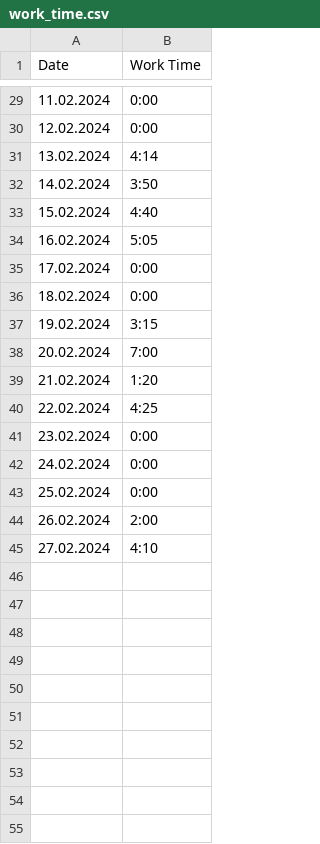
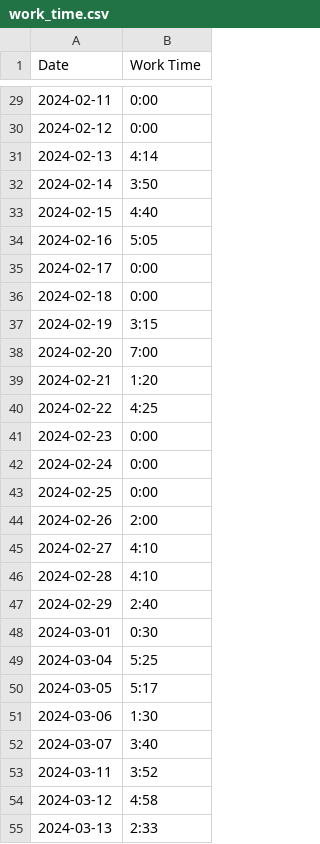
Before and after one commit to Leonid-Erlygin/routine_bot, a CSV file: data/work_time.csv, drawn as a sheet; only a part is shown, gaps mark what is left out; the diff covers the shown part only.

```diff
--- a/data/work_time.csv
+++ b/data/work_time.csv
@@ -29,17 +29,27 @@ Date,Work Time
-11.02.2024,0:00
-12.02.2024,0:00
-13.02.2024,4:14
-14.02.2024,3:50
-15.02.2024,4:40
-16.02.2024,5:05
-17.02.2024,0:00
-18.02.2024,0:00
-19.02.2024,3:15
-20.02.2024,7:00
-21.02.2024,1:20
-22.02.2024,4:25
-23.02.2024,0:00
-24.02.2024,0:00
-25.02.2024,0:00
-26.02.2024,2:00
-27.02.2024,4:10
+2024-02-11,0:00
+2024-02-12,0:00
+2024-02-13,4:14
+2024-02-14,3:50
+2024-02-15,4:40
+2024-02-16,5:05
+2024-02-17,0:00
+2024-02-18,0:00
+2024-02-19,3:15
+2024-02-20,7:00
+2024-02-21,1:20
+2024-02-22,4:25
+2024-02-23,0:00
+2024-02-24,0:00
+2024-02-25,0:00
+2024-02-26,2:00
+2024-02-27,4:10
+2024-02-28,4:10
+2024-02-29,2:40
+2024-03-01,0:30
+2024-03-04,5:25
+2024-03-05,5:17
+2024-03-06,1:30
+2024-03-07,3:40
+2024-03-11,3:52
+2024-03-12,4:58
+2024-03-13,2:33
```
Also changed, not shown: 27 edited cells elsewhere in this file, 4 other files.
